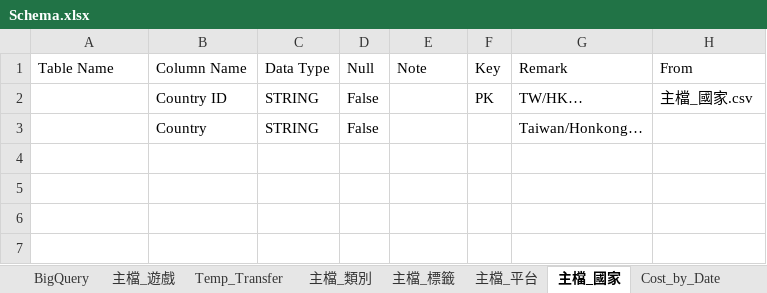
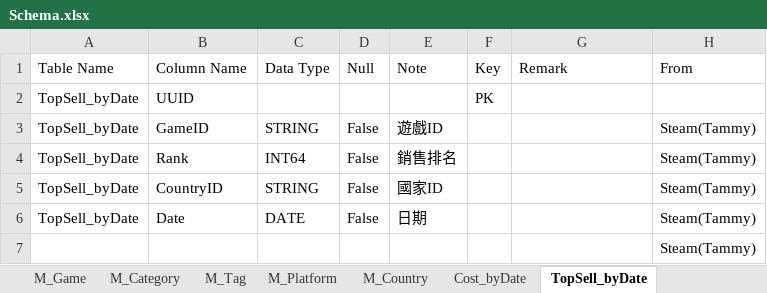
Before and after one commit to ltt002/steam_trend, an Excel workbook: Data/Schema.xlsx, sheet TopSell_byDate, drawn as a sheet; values as stored, in another font and other column widths than the file's, no borders; removed rows and columns are numbered as before the commit, all else as after; the diff names each change by its address in the sheet, - before the commit and + after, or states it on an @@ line.

```diff
--- a/Data/Schema.xlsx (sheet TopSell_byDate)
+++ b/Data/Schema.xlsx (sheet TopSell_byDate)
-sheet tab: 主檔_遊戲
+sheet tab: M_Game
-sheet tab: 主檔_類別
+sheet tab: M_Category
-sheet tab: 主檔_標籤
+sheet tab: M_Tag
-sheet tab: 主檔_平台
+sheet tab: M_Platform
-sheet tab: 主檔_國家
+sheet tab: TopSell_byDate
-sheet tab: Cost_by_Date
+sheet tab: M_Country
@@ sheet tab order changed: M_Game | M_Category | M_Tag | M_Platform | M_Country | Cost_byDate | TopSell_byDate @@
-row 2:  | Country ID | STRING | False |  | PK | TW/HK… | 主檔_國家.csv
-row 3:  | Country | STRING | False |  |  | Taiwan/Honkong…
+row 2: TopSell_byDate | UUID |  |  |  | PK
+row 3: TopSell_byDate | GameID | STRING | False | 遊戲ID |  |  | Steam(Tammy)
+row 4: TopSell_byDate | Rank | INT64 | False | 銷售排名 |  |  | Steam(Tammy)
+row 5: TopSell_byDate | CountryID | STRING | False | 國家ID |  |  | Steam(Tammy)
+row 6: TopSell_byDate | Date | DATE | False | 日期 |  |  | Steam(Tammy)
+row 7:  |  |  |  |  |  |  | Steam(Tammy)
```
Also changed, not shown: sheet TopRated_byDate, sheet Temp_Transfer, sheet MostPlayed_byDate, sheet M_Country, sheet HourPlayed_byDate, sheet Cost_byDate, 8 more sheets, other sheet tabs, 40 other files.
